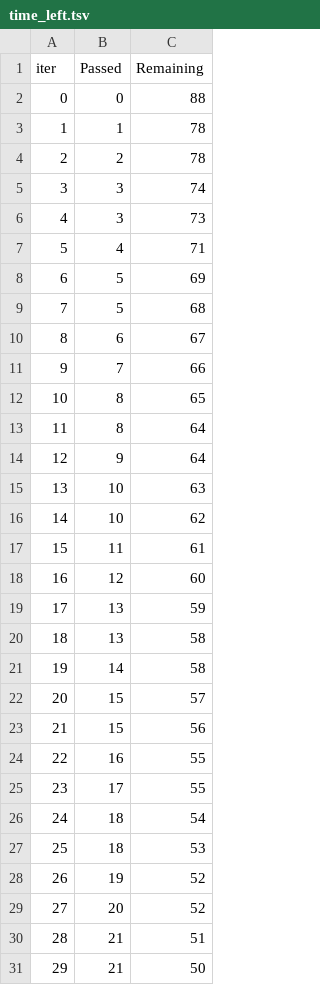
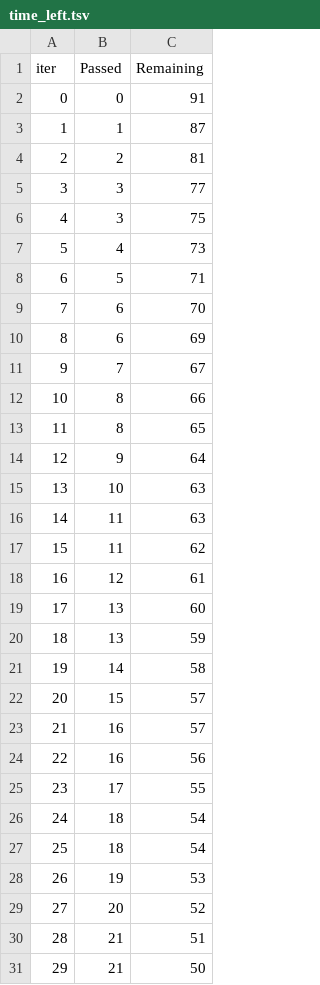
Before and after one commit to alhasanmolla/mlproject, a TSV file: catboost_info/time_left.tsv, drawn as a sheet; only a part is shown; removed rows and columns are numbered as before the commit, all else as after; the diff covers the shown part only; the diff names each change by its address in the sheet, - before the commit and + after, or states it on an @@ line.

```diff
--- a/catboost_info/time_left.tsv
+++ b/catboost_info/time_left.tsv
-C2 (Remaining): 88
+C2 (Remaining): 91
-C3 (Remaining): 78
+C3 (Remaining): 87
-C4 (Remaining): 78
+C4 (Remaining): 81
-C5 (Remaining): 74
+C5 (Remaining): 77
-C6 (Remaining): 73
+C6 (Remaining): 75
-C7 (Remaining): 71
+C7 (Remaining): 73
-C8 (Remaining): 69
+C8 (Remaining): 71
-row 9: 7 | 5 | 68
@@ column A (iter) renumbered between rows 9 and 101 @@
-C9 (Remaining): 67
+C9 (Remaining): 70
+row 10: 8 | 6 | 69
-C11 (Remaining): 66
+C11 (Remaining): 67
+row 12: 10 | 8 | 66
-row 13: 11 | 8 | 64
-row 16: 14 | 10 | 62
-C16 (Remaining): 61
+C16 (Remaining): 63
+row 17: 15 | 11 | 62
-C18 (Remaining): 60
+C18 (Remaining): 61
+row 19: 17 | 13 | 60
-row 20: 18 | 13 | 58
-row 23: 21 | 15 | 56
-C23 (Remaining): 55
+C23 (Remaining): 57
+row 24: 22 | 16 | 56
-C27 (Remaining): 53
+C27 (Remaining): 54
-C28 (Remaining): 52
+C28 (Remaining): 53
```
Also changed, not shown: 5 added rows, 5 removed rows and 20 edited cells elsewhere in this file, 36 other files.
